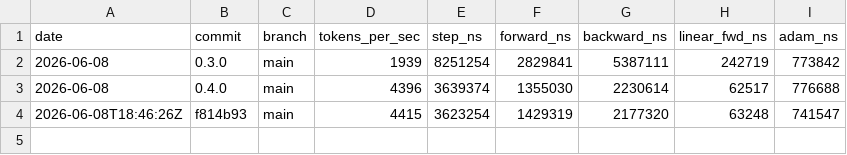
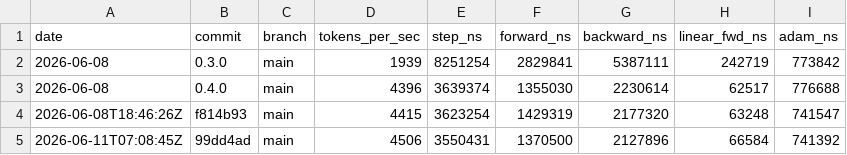
Before and after one commit to MacCracken/attn11, a CSV file: bench-history.csv, drawn as a sheet; the diff names each change by its address in the sheet, - before the commit and + after, or states it on an @@ line.

```diff
--- a/bench-history.csv
+++ b/bench-history.csv
+row 5: 2026-06-11T07:08:45Z | 99dd4ad | main | 4506 | 3550431 | 1370500 | 2127896 | 66584 | 741392
```
Also changed, not shown: 42 other files.
